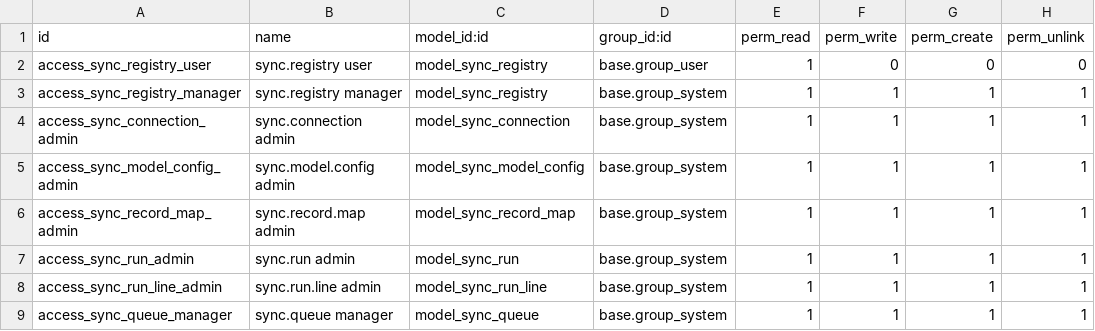
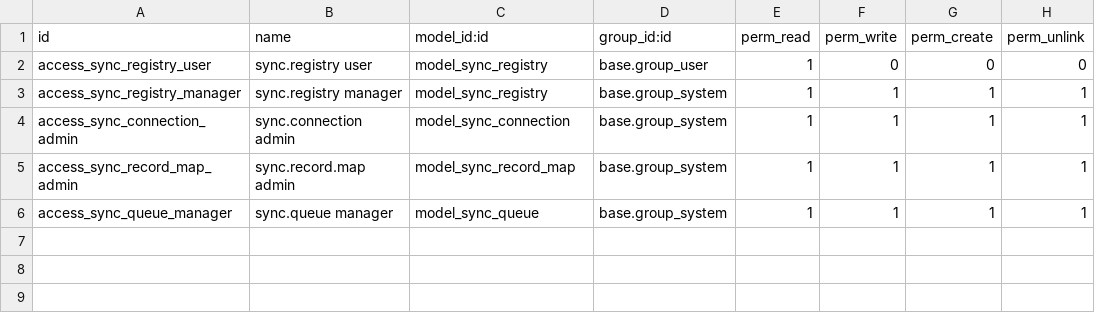
Before and after one commit to aamnaiqbal/Odoo-Synchronization, a CSV file: odoo_sync/security/ir.model.access.csv, drawn as a sheet; the diff names each change by its address in the sheet, - before the commit and + after, or states it on an @@ line.

```diff
--- a/odoo_sync/security/ir.model.access.csv
+++ b/odoo_sync/security/ir.model.access.csv
-row 5: access_sync_model_config_admin | sync.model.config admin | model_sync_model_config | base.group_system | 1 | 1 | 1 | 1
-row 7: access_sync_run_admin | sync.run admin | model_sync_run | base.group_system | 1 | 1 | 1 | 1
-row 8: access_sync_run_line_admin | sync.run.line admin | model_sync_run_line | base.group_system | 1 | 1 | 1 | 1
```
Also changed, not shown: 34 other files.
